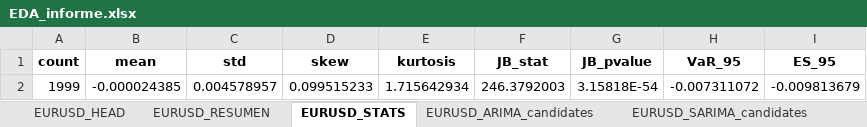
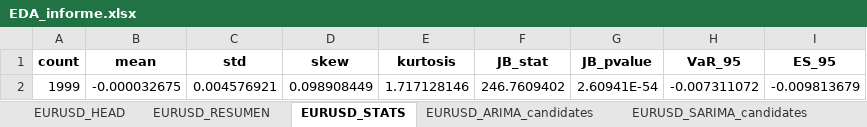
Before and after one commit to Julk-ui/Mark_I, an Excel workbook: outputs/eda/EDA_informe.xlsx, sheet EURUSD_STATS, drawn as a sheet; values as stored, in another font and other column widths than the file's, no borders; the diff names each change by its address in the sheet, - before the commit and + after, or states it on an @@ line.

```diff
--- a/outputs/eda/EDA_informe.xlsx (sheet EURUSD_STATS)
+++ b/outputs/eda/EDA_informe.xlsx (sheet EURUSD_STATS)
-B2 (mean): -0.000024385
+B2 (mean): -0.000032675
-C2 (std): 0.004578957
+C2 (std): 0.004576921
-D2 (skew): 0.099515233
+D2 (skew): 0.098908449
-E2 (kurtosis): 1.715642934
+E2 (kurtosis): 1.717128146
-F2 (JB_stat): 246.3792003
+F2 (JB_stat): 246.7609402
-G2 (JB_pvalue): 3.15818E-54
+G2 (JB_pvalue): 2.60941E-54
```
Also changed, not shown: sheet EURUSD_SARIMA_candidates, sheet EURUSD_HEAD, sheet EURUSD_ARIMA_candidates, sheet EURUSD_Residuals_diag, sheet EURUSD_STATIONARITY, sheet EURUSD_RESUMEN, 3 more sheets, outputs/evaluacion.xlsx, 42 other files.
